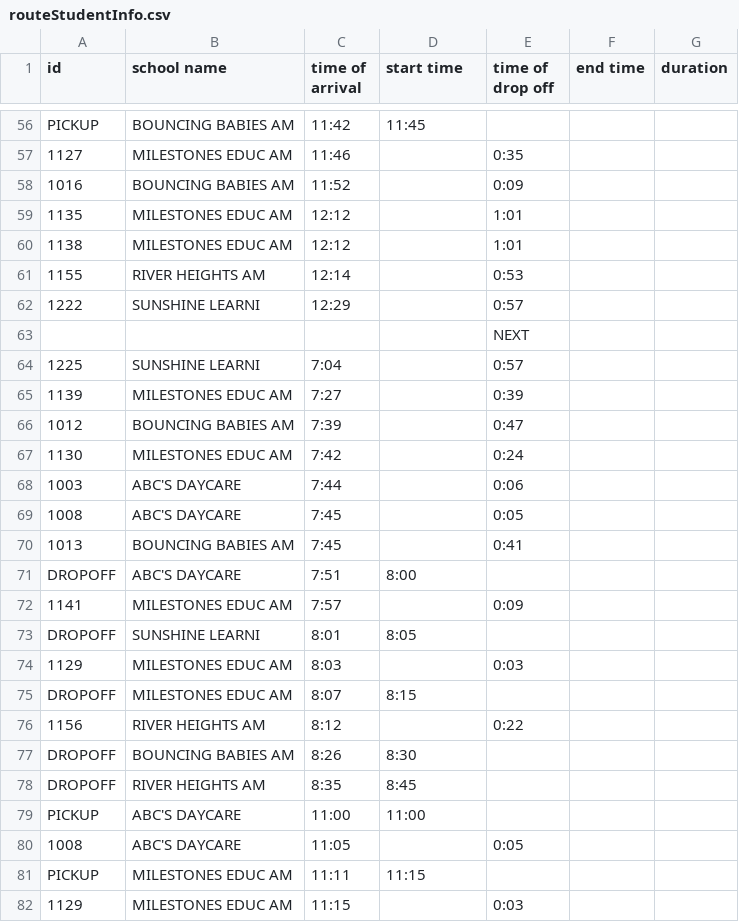
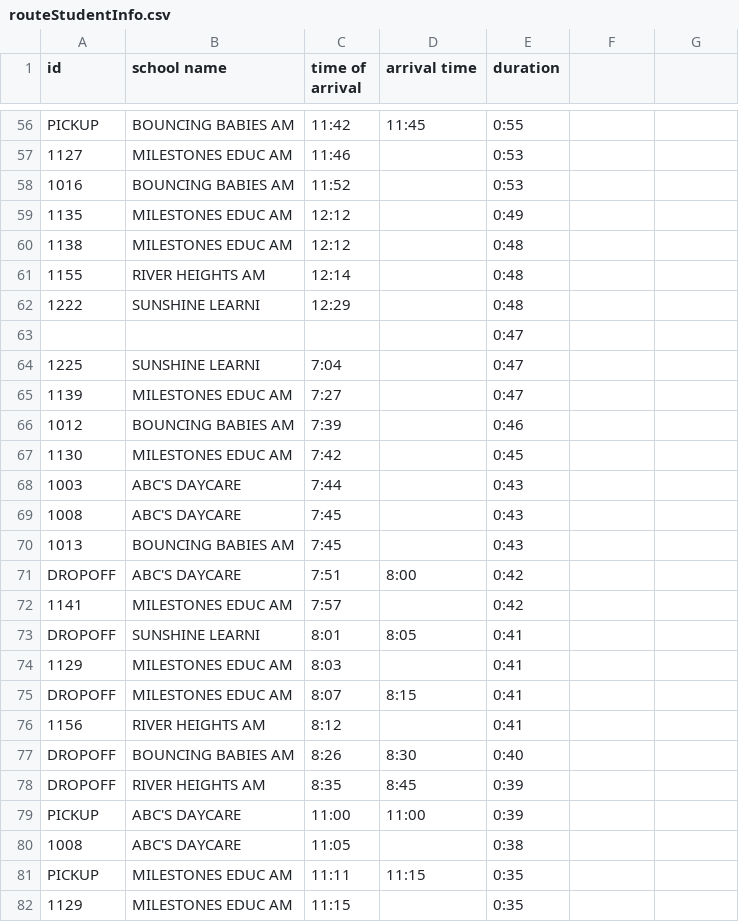
Before and after one commit to TNWOG/PICMath_SDMA, a CSV file: routeStudentInfo.csv, drawn as a sheet; only a part is shown, gaps mark what is left out; the diff covers the shown part only; the diff names each change by its address in the sheet, - before the commit and + after, or states it on an @@ line.

```diff
--- a/routeStudentInfo.csv
+++ b/routeStudentInfo.csv
-D1: start time
+D1: arrival time
-E1: time of drop off
+E1: duration
-F1: end time
+F1: (empty)
-G1: duration
+G1: (empty)
-E56 (duration): (empty)
+E56 (duration): 0:55
-E57 (duration): 0:35
+E57 (duration): 0:53
-E58 (duration): 0:09
+E58 (duration): 0:53
-E59 (duration): 1:01
+E59 (duration): 0:49
-E60 (duration): 1:01
+E60 (duration): 0:48
-E61 (duration): 0:53
+E61 (duration): 0:48
-E62 (duration): 0:57
+E62 (duration): 0:48
-E63 (duration): NEXT
+E63 (duration): 0:47
-E64 (duration): 0:57
+E64 (duration): 0:47
-E65 (duration): 0:39
+E65 (duration): 0:47
-E66 (duration): 0:47
+E66 (duration): 0:46
-E67 (duration): 0:24
+E67 (duration): 0:45
-E68 (duration): 0:06
+E68 (duration): 0:43
-E69 (duration): 0:05
+E69 (duration): 0:43
-E70 (duration): 0:41
+E70 (duration): 0:43
-E71 (duration): (empty)
+E71 (duration): 0:42
-E72 (duration): 0:09
+E72 (duration): 0:42
-E73 (duration): (empty)
+E73 (duration): 0:41
-E74 (duration): 0:03
+E74 (duration): 0:41
-E75 (duration): (empty)
+E75 (duration): 0:41
-E76 (duration): 0:22
+E76 (duration): 0:41
-E77 (duration): (empty)
+E77 (duration): 0:40
-E78:E79 (duration): (empty)
+E78:E79 (duration): 0:39
-E80 (duration): 0:05
+E80 (duration): 0:38
-E81 (duration): (empty)
+E81 (duration): 0:35
-E82 (duration): 0:03
+E82 (duration): 0:35
```
Also changed, not shown: 1 removed row and 166 edited cells elsewhere in this file, 9 other files.
